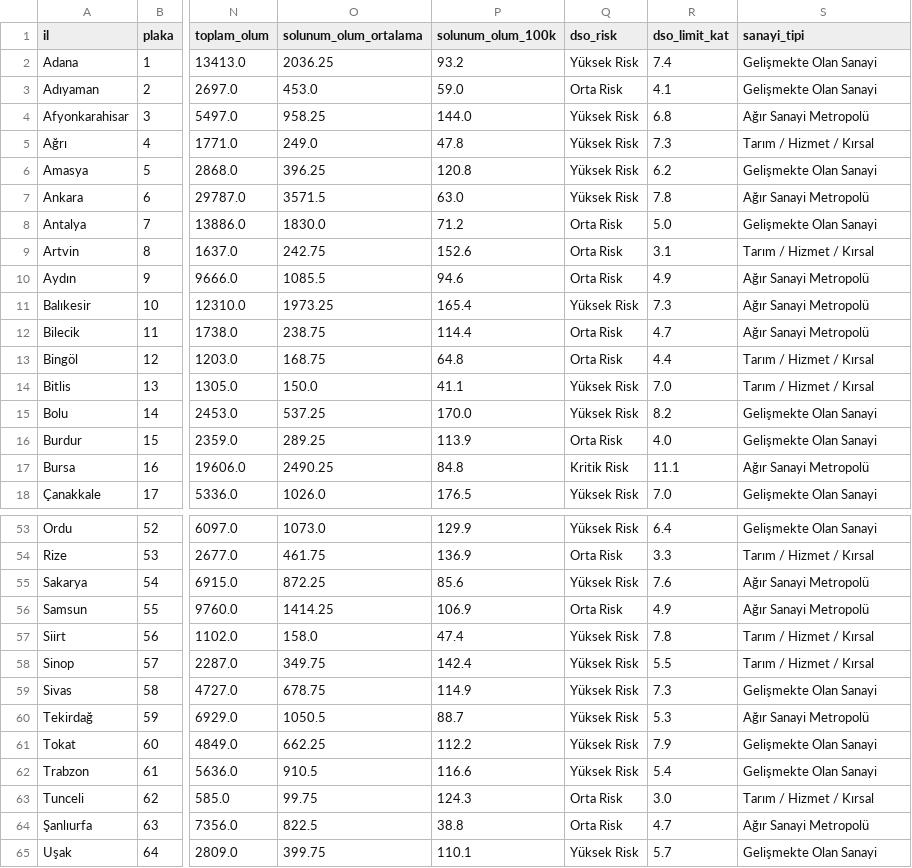
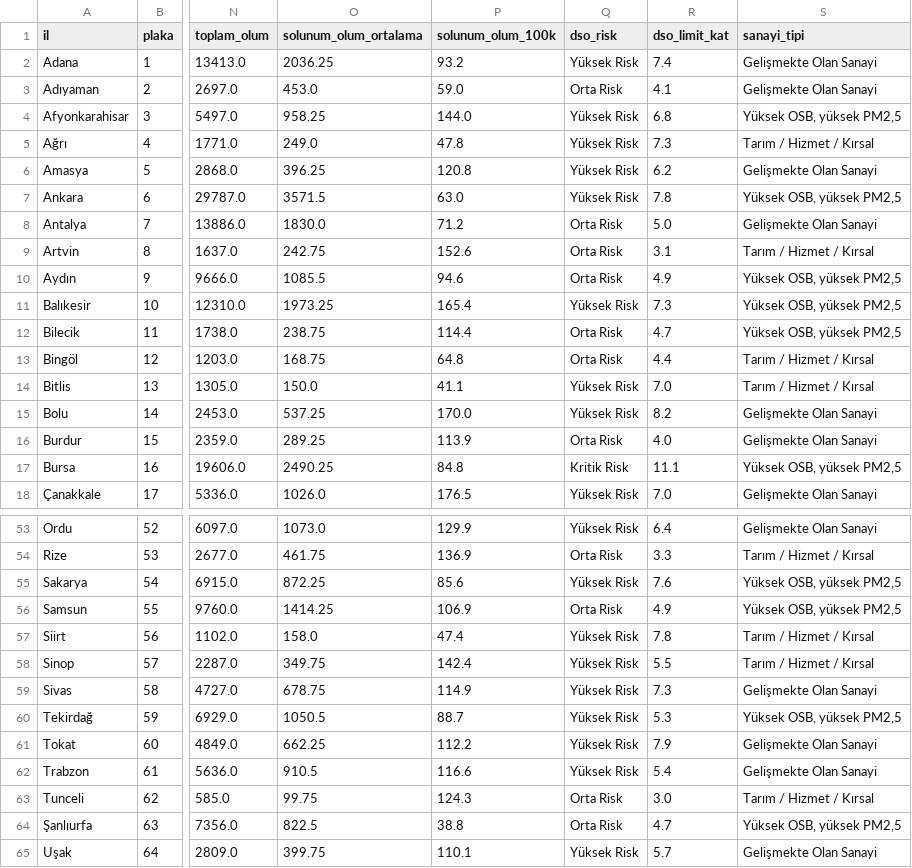
Before and after one commit to seyhanil1/turkiye-hava-kalitesi, a CSV file: data/master_data.csv, drawn as a sheet; only a part is shown, gaps mark what is left out; the diff covers the shown part only; the diff names each change by its address in the sheet, - before the commit and + after, or states it on an @@ line.

```diff
--- a/data/master_data.csv
+++ b/data/master_data.csv
-S4 (sanayi_tipi): Ağır Sanayi Metropolü
+S4 (sanayi_tipi): Yüksek OSB, yüksek PM2,5
-S7 (sanayi_tipi): Ağır Sanayi Metropolü
+S7 (sanayi_tipi): Yüksek OSB, yüksek PM2,5
-S10:S12 (sanayi_tipi): Ağır Sanayi Metropolü
+S10:S12 (sanayi_tipi): Yüksek OSB, yüksek PM2,5
-S17 (sanayi_tipi): Ağır Sanayi Metropolü
+S17 (sanayi_tipi): Yüksek OSB, yüksek PM2,5
-S55:S56 (sanayi_tipi): Ağır Sanayi Metropolü
+S55:S56 (sanayi_tipi): Yüksek OSB, yüksek PM2,5
-S60 (sanayi_tipi): Ağır Sanayi Metropolü
+S60 (sanayi_tipi): Yüksek OSB, yüksek PM2,5
-S64 (sanayi_tipi): Ağır Sanayi Metropolü
+S64 (sanayi_tipi): Yüksek OSB, yüksek PM2,5
```
Also changed, not shown: 9 edited cells elsewhere in this file, 11 other files.
